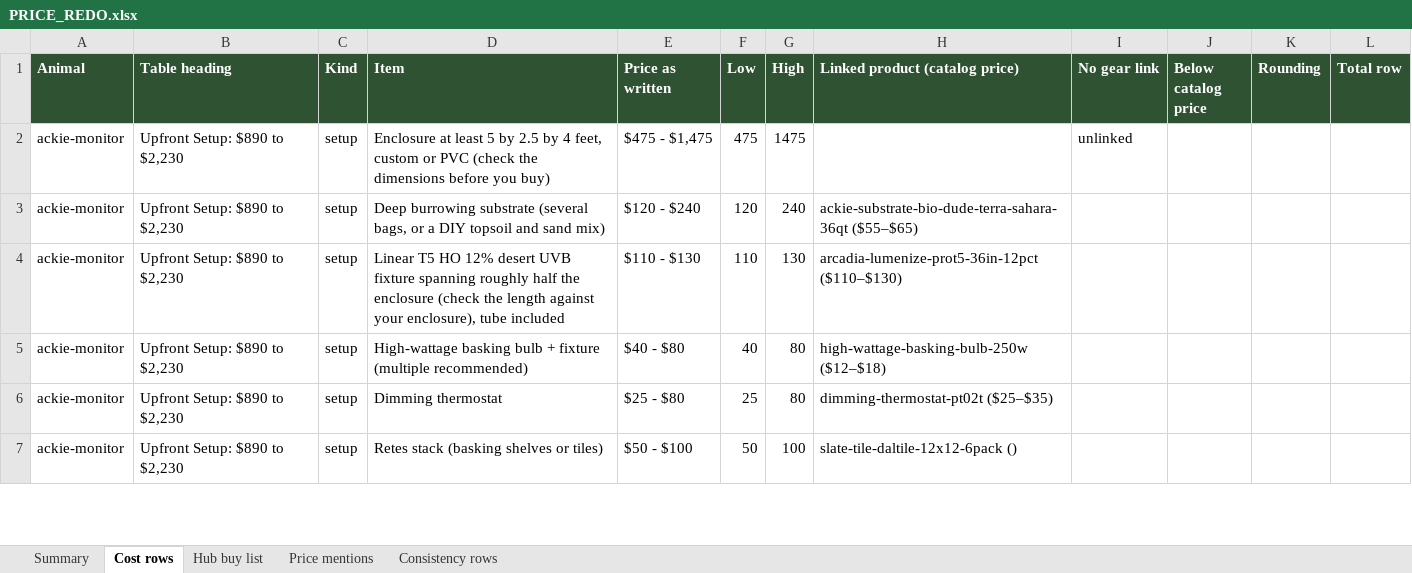
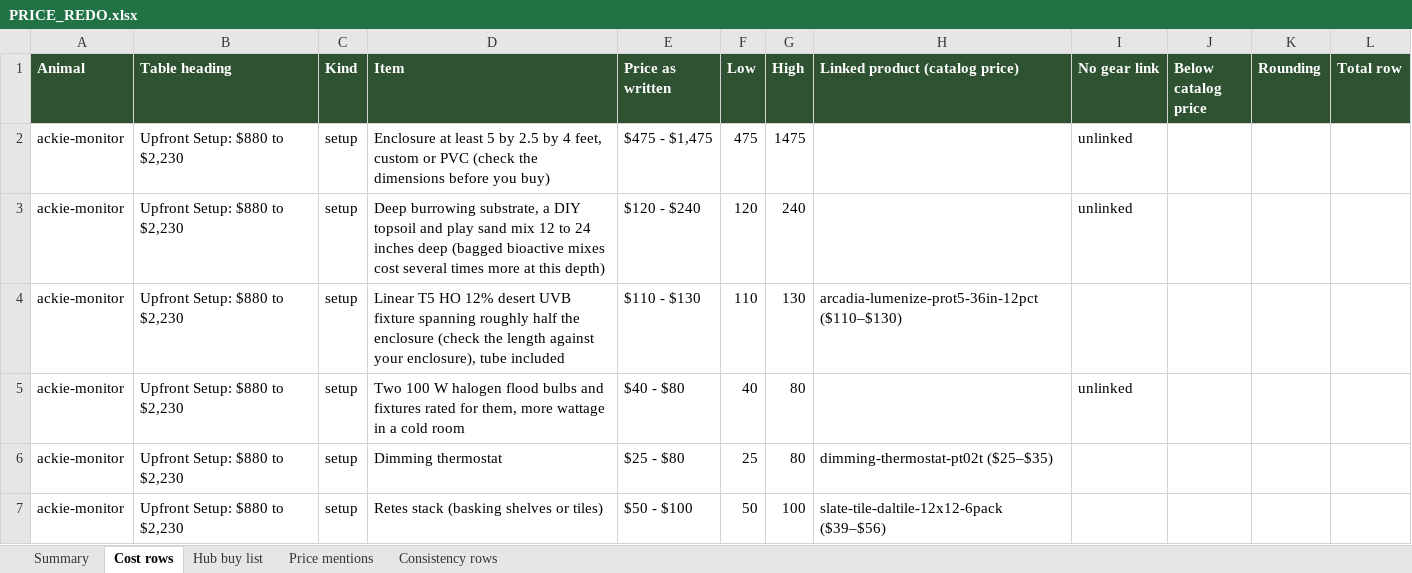
Before and after one commit to mrd1030/beastlyfactss, an Excel workbook: PRICE_REDO.xlsx, sheet Cost rows, drawn as a sheet; only a part is shown; values as stored, in another font and other column widths than the file's, no borders; the diff covers the shown part only; the diff names each change by its address in the sheet, - before the commit and + after, or states it on an @@ line.

```diff
--- a/PRICE_REDO.xlsx (sheet Cost rows)
+++ b/PRICE_REDO.xlsx (sheet Cost rows)
-B2:B7 (Table heading): Upfront Setup: $890 to $2,230
+B2:B7 (Table heading): Upfront Setup: $880 to $2,230
-D3 (Item): Deep burrowing substrate (several bags, or a DIY topsoil and sand mix)
+D3 (Item): Deep burrowing substrate, a DIY topsoil and play sand mix 12 to 24 inches deep (bagged bioactive mixes cost several times more at this depth)
-H3 (Linked product (catalog price)): ackie-substrate-bio-dude-terra-sahara-36qt ($55–$65)
+H3 (Linked product (catalog price)): (empty)
-I3 (No gear link): (empty)
+I3 (No gear link): unlinked
-D5 (Item): High-wattage basking bulb + fixture (multiple recommended)
+D5 (Item): Two 100 W halogen flood bulbs and fixtures rated for them, more wattage in a cold room
-H5 (Linked product (catalog price)): high-wattage-basking-bulb-250w ($12–$18)
+H5 (Linked product (catalog price)): (empty)
-I5 (No gear link): (empty)
+I5 (No gear link): unlinked
-H7 (Linked product (catalog price)): slate-tile-daltile-12x12-6pack ()
+H7 (Linked product (catalog price)): slate-tile-daltile-12x12-6pack ($39–$56)
```
Also changed, not shown: 19 edited cells elsewhere in this sheet, sheet Summary, sheet Hub buy list, sheet Price mentions, CONSISTENCY_CHECK.xlsx, 5 other files.
